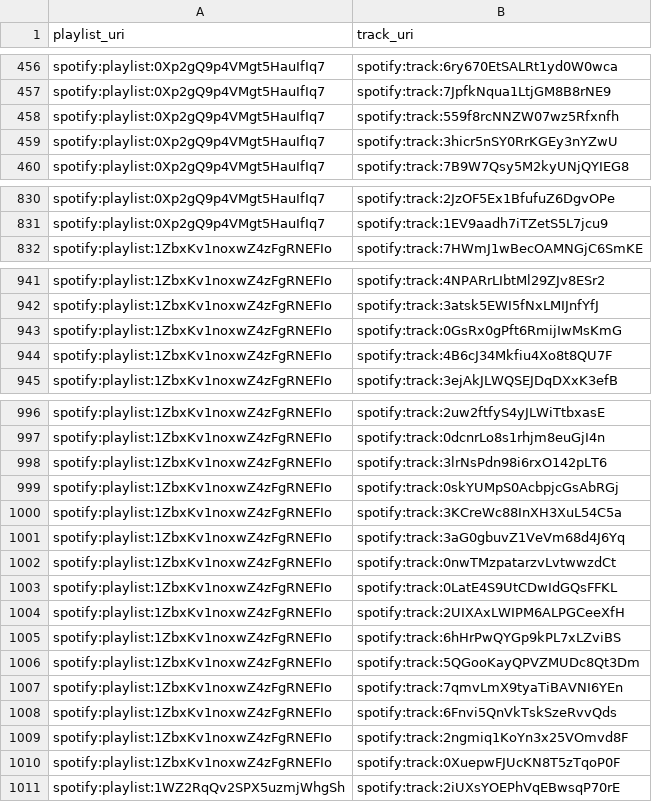
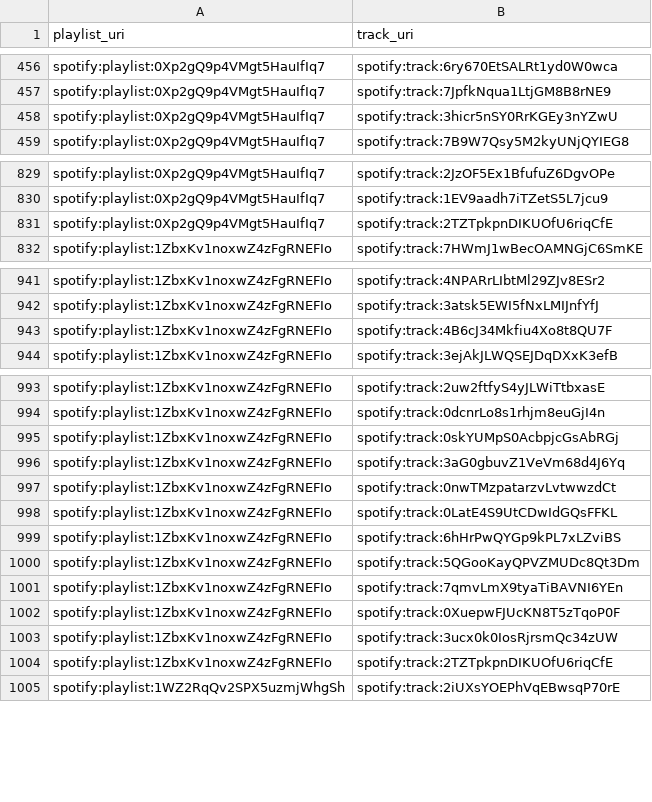
Before and after one commit to jbrown1618/spotify-stats-jbrown1618, a CSV file: data/playlist_track.csv, drawn as a sheet; only a part is shown, gaps mark what is left out; the diff covers the shown part only.

```diff
--- a/data/playlist_track.csv
+++ b/data/playlist_track.csv
@@ -457,3 +457,2 @@ spotify:playlist:0Xp2gQ9p4VMgt5HauIfIq7,spotify:track:6ry670EtSALRt1yd0W0wca
 spotify:playlist:0Xp2gQ9p4VMgt5HauIfIq7,spotify:track:7JpfkNqua1LtjGM8B8rNE9
-spotify:playlist:0Xp2gQ9p4VMgt5HauIfIq7,spotify:track:559f8rcNNZW07wz5Rfxnfh
 spotify:playlist:0Xp2gQ9p4VMgt5HauIfIq7,spotify:track:3hicr5nSY0RrKGEy3nYZwU
@@ -831,2 +830,3 @@ spotify:playlist:0Xp2gQ9p4VMgt5HauIfIq7,spotify:track:2JzOF5Ex1BfufuZ6DgvOPe
 spotify:playlist:0Xp2gQ9p4VMgt5HauIfIq7,spotify:track:1EV9aadh7iTZetS5L7jcu9
+spotify:playlist:0Xp2gQ9p4VMgt5HauIfIq7,spotify:track:2TZTpkpnDIKUOfU6riqCfE
 spotify:playlist:1ZbxKv1noxwZ4zFgRNEFIo,spotify:track:7HWmJ1wBecOAMNGjC6SmKE
@@ -942,3 +942,2 @@ spotify:playlist:1ZbxKv1noxwZ4zFgRNEFIo,spotify:track:4NPARrLIbtMl29ZJv8ESr2
 spotify:playlist:1ZbxKv1noxwZ4zFgRNEFIo,spotify:track:3atsk5EWI5fNxLMIJnfYfJ
-spotify:playlist:1ZbxKv1noxwZ4zFgRNEFIo,spotify:track:0GsRx0gPft6RmijIwMsKmG
 spotify:playlist:1ZbxKv1noxwZ4zFgRNEFIo,spotify:track:4B6cJ34Mkfiu4Xo8t8QU7F
@@ -997,5 +994,3 @@ spotify:playlist:1ZbxKv1noxwZ4zFgRNEFIo,spotify:track:2uw2ftfyS4yJLWiTtbxasE
 spotify:playlist:1ZbxKv1noxwZ4zFgRNEFIo,spotify:track:0dcnrLo8s1rhjm8euGjI4n
-spotify:playlist:1ZbxKv1noxwZ4zFgRNEFIo,spotify:track:3lrNsPdn98i6rxO142pLT6
 spotify:playlist:1ZbxKv1noxwZ4zFgRNEFIo,spotify:track:0skYUMpS0AcbpjcGsAbRGj
-spotify:playlist:1ZbxKv1noxwZ4zFgRNEFIo,spotify:track:3KCreWc88InXH3XuL54C5a
 spotify:playlist:1ZbxKv1noxwZ4zFgRNEFIo,spotify:track:3aG0gbuvZ1VeVm68d4J6Yq
@@ -1003,3 +998,2 @@ spotify:playlist:1ZbxKv1noxwZ4zFgRNEFIo,spotify:track:0nwTMzpatarzvLvtwwzdCt
 spotify:playlist:1ZbxKv1noxwZ4zFgRNEFIo,spotify:track:0LatE4S9UtCDwIdGQsFFKL
-spotify:playlist:1ZbxKv1noxwZ4zFgRNEFIo,spotify:track:2UIXAxLWIPM6ALPGCeeXfH
 spotify:playlist:1ZbxKv1noxwZ4zFgRNEFIo,spotify:track:6hHrPwQYGp9kPL7xLZviBS
@@ -1007,5 +1001,5 @@ spotify:playlist:1ZbxKv1noxwZ4zFgRNEFIo,spotify:track:5QGooKayQPVZMUDc8Qt3Dm
 spotify:playlist:1ZbxKv1noxwZ4zFgRNEFIo,spotify:track:7qmvLmX9tyaTiBAVNI6YEn
-spotify:playlist:1ZbxKv1noxwZ4zFgRNEFIo,spotify:track:6Fnvi5QnVkTskSzeRvvQds
-spotify:playlist:1ZbxKv1noxwZ4zFgRNEFIo,spotify:track:2ngmiq1KoYn3x25VOmvd8F
 spotify:playlist:1ZbxKv1noxwZ4zFgRNEFIo,spotify:track:0XuepwFJUcKN8T5zTqoP0F
+spotify:playlist:1ZbxKv1noxwZ4zFgRNEFIo,spotify:track:3ucx0k0IosRjrsmQc34zUW
+spotify:playlist:1ZbxKv1noxwZ4zFgRNEFIo,spotify:track:2TZTpkpnDIKUOfU6riqCfE
 spotify:playlist:1WZ2RqQv2SPX5uzmjWhgSh,spotify:track:2iUXsYOEPhVqEBwsqP70rE
```
Also changed, not shown: 2 removed rows elsewhere in this file, data/album_artist.csv, data/albums.csv, 26 other files.
